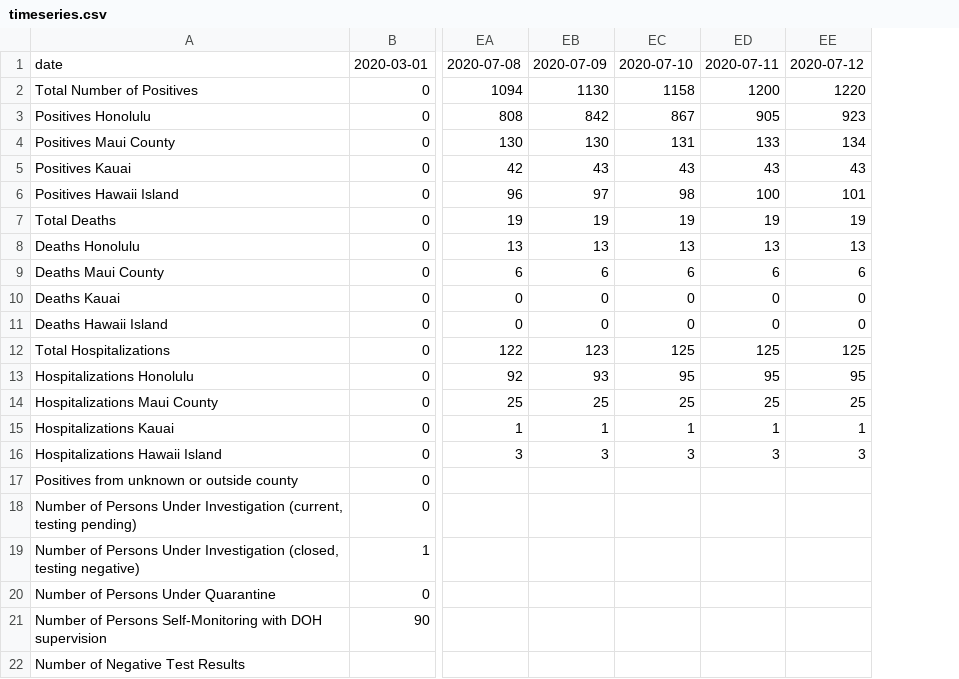
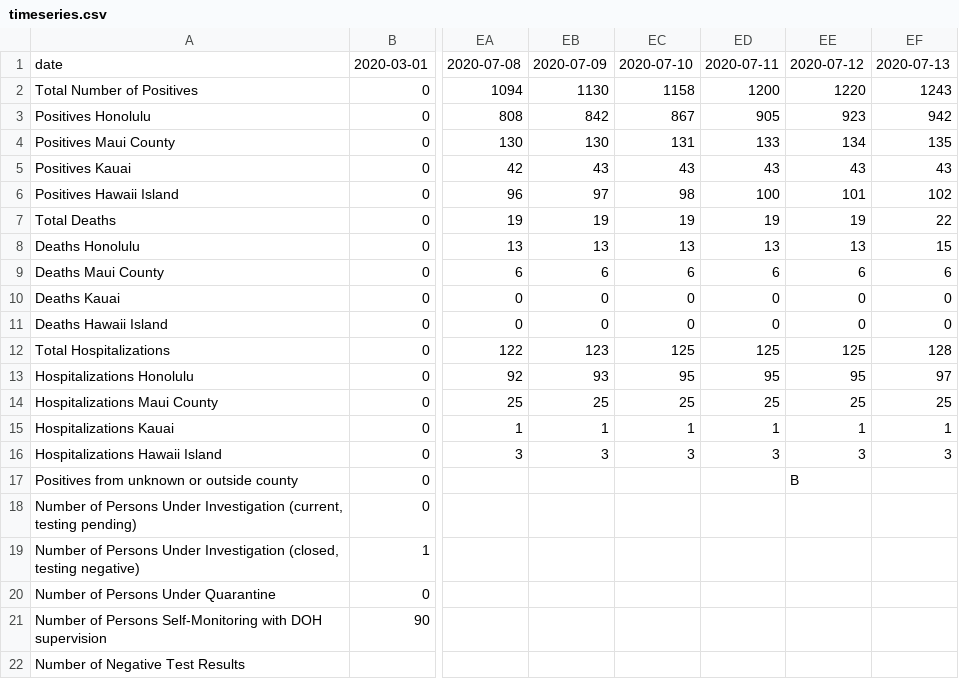
Before and after one commit to akkamin/Hawaii-COV-ID, a CSV file: data/timeseries/timeseries.csv, drawn as a sheet; only a part is shown, gaps mark what is left out; the diff names each change by its address in the sheet, - before the commit and + after, or states it on an @@ line.

Commit message:
Update timeseries.csv

```diff
--- a/data/timeseries/timeseries.csv
+++ b/data/timeseries/timeseries.csv
+column EF, rows 1-16: 2020-07-13 | 1243 | 942 | 135 | 43 | 102 | 22 | 15 | 6 | 0 | 0 | 128 | 97 | 25 | 1 | 3
-EE17: (empty)
+EE17: B
```
